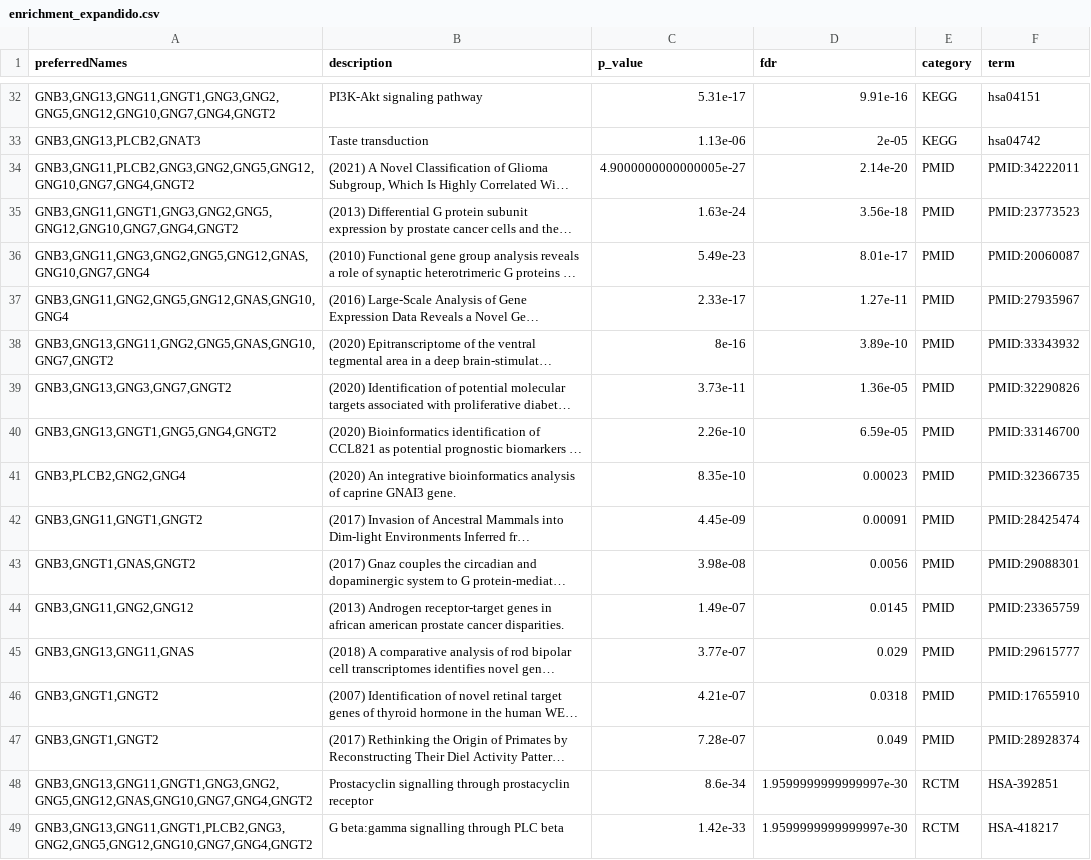
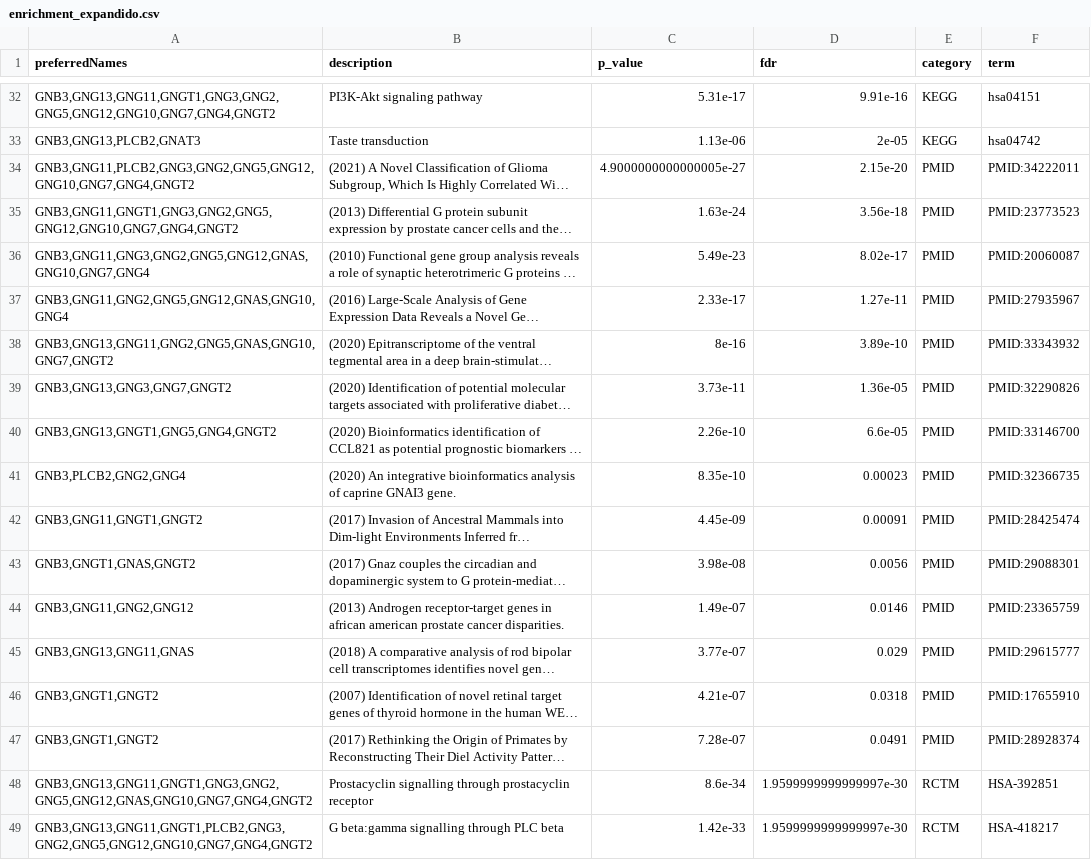
Before and after one commit to ElArquitectorgo/systems_biology, a CSV file: results/enrichment_expandido.csv, drawn as a sheet; only a part is shown, gaps mark what is left out; long unchanged cells end in …; the diff names each change by its address in the sheet, - before the commit and + after, or states it on an @@ line.

```diff
--- a/results/enrichment_expandido.csv
+++ b/results/enrichment_expandido.csv
-D34 (fdr): 2.14e-20
+D34 (fdr): 2.15e-20
-D36 (fdr): 8.01e-17
+D36 (fdr): 8.02e-17
-D40 (fdr): 6.59e-05
+D40 (fdr): 6.6e-05
-D44 (fdr): 0.0145
+D44 (fdr): 0.0146
-D47 (fdr): 0.049
+D47 (fdr): 0.0491
```
Also changed, not shown: 15 other files.
